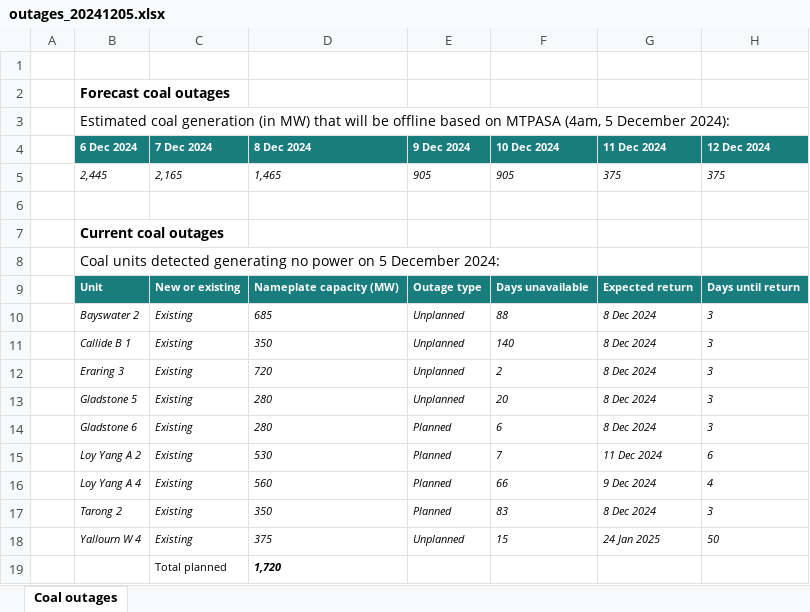
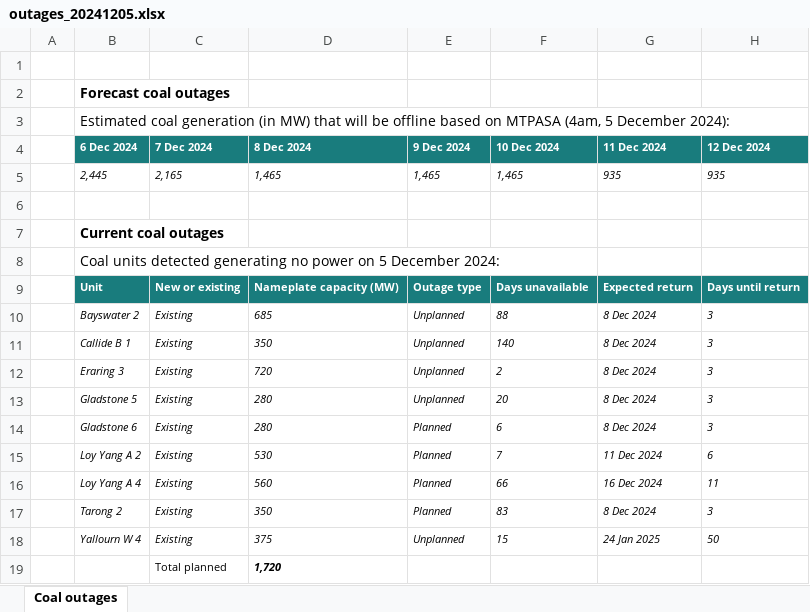
Before and after one commit to AmpedAnalytics/common-tools, an Excel workbook: Daily Data/OUTPUT/COAL/outages_20241205.xlsx, sheet Coal outages, drawn as a sheet; only a part is shown; values as stored, in another font and other column widths than the file's, no borders; conditional formats not drawn; removed rows and columns are numbered as before the commit, all else as after; the diff names each change by its address in the sheet, - before the commit and + after, or states it on an @@ line.

```diff
--- a/Daily Data/OUTPUT/COAL/outages_20241205.xlsx (sheet Coal outages)
+++ b/Daily Data/OUTPUT/COAL/outages_20241205.xlsx (sheet Coal outages)
-row 5:  | 2,445 | 2,165 | 1,465 | 905 | 905 | 375 | 375
+row 5:  | 2,445 | 2,165 | 1,465 | 1,465 | 1,465 | 935 | 935
-G16 (11 Dec 2024): 9 Dec 2024
+G16 (11 Dec 2024): 16 Dec 2024
-H16 (12 Dec 2024): 4
+H16 (12 Dec 2024): 11
```
Also changed, not shown: Daily Data/OUTPUT/ELECTRICITY/Daily Data 2024-12-05 TODAY.xlsx, Daily Data/archive/Daily Data 2024-12-05.xlsx, 26 other files.
